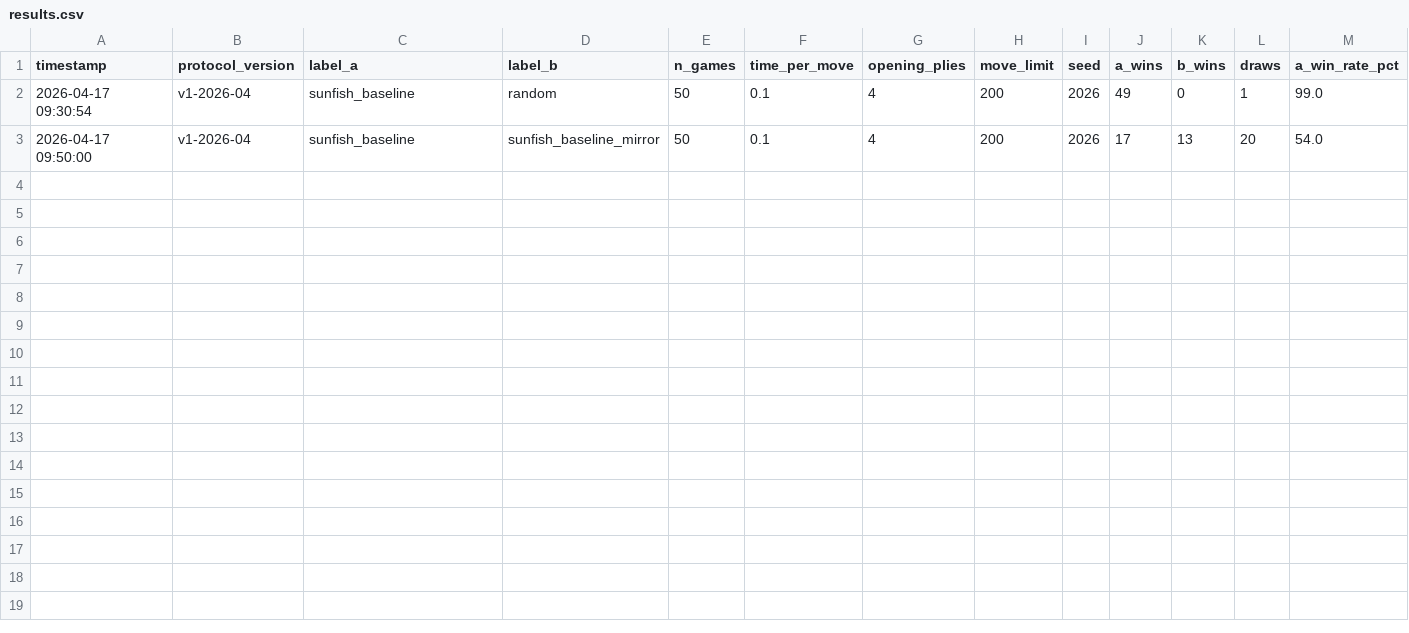
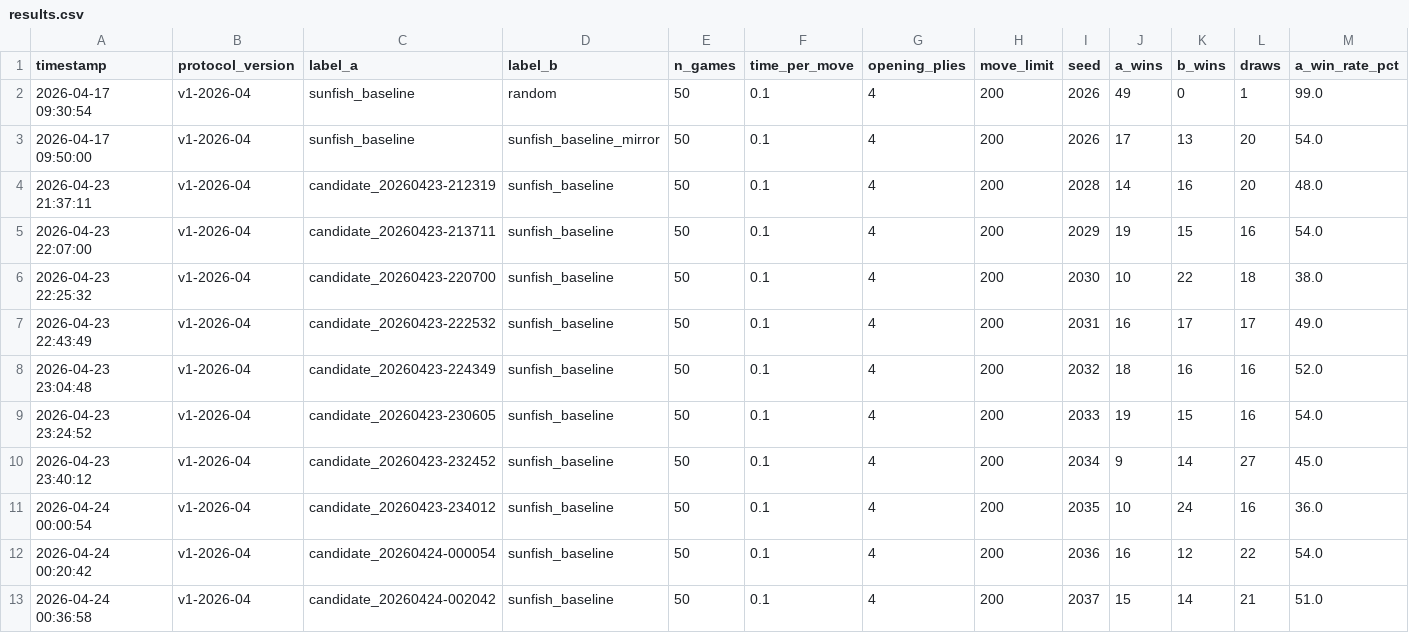
Before and after one commit to rzhang2004/chess-autoresearcher, a CSV file: results.csv, drawn as a sheet; only a part is shown; rows hold the shown columns only; the diff names each change by its address in the sheet, - before the commit and + after, or states it on an @@ line.

```diff
--- a/results.csv
+++ b/results.csv
+row 4: 2026-04-23 21:37:11 | v1-2026-04 | candidate_20260423-212319 | sunfish_baseline | 50 | 0.1 | 4 | 200 | 2028 | 14 | 16 | 20 | 48.0
+row 5: 2026-04-23 22:07:00 | v1-2026-04 | candidate_20260423-213711 | sunfish_baseline | 50 | 0.1 | 4 | 200 | 2029 | 19 | 15 | 16 | 54.0
+row 6: 2026-04-23 22:25:32 | v1-2026-04 | candidate_20260423-220700 | sunfish_baseline | 50 | 0.1 | 4 | 200 | 2030 | 10 | 22 | 18 | 38.0
+row 7: 2026-04-23 22:43:49 | v1-2026-04 | candidate_20260423-222532 | sunfish_baseline | 50 | 0.1 | 4 | 200 | 2031 | 16 | 17 | 17 | 49.0
+row 8: 2026-04-23 23:04:48 | v1-2026-04 | candidate_20260423-224349 | sunfish_baseline | 50 | 0.1 | 4 | 200 | 2032 | 18 | 16 | 16 | 52.0
+row 9: 2026-04-23 23:24:52 | v1-2026-04 | candidate_20260423-230605 | sunfish_baseline | 50 | 0.1 | 4 | 200 | 2033 | 19 | 15 | 16 | 54.0
+row 10: 2026-04-23 23:40:12 | v1-2026-04 | candidate_20260423-232452 | sunfish_baseline | 50 | 0.1 | 4 | 200 | 2034 | 9 | 14 | 27 | 45.0
+row 11: 2026-04-24 00:00:54 | v1-2026-04 | candidate_20260423-234012 | sunfish_baseline | 50 | 0.1 | 4 | 200 | 2035 | 10 | 24 | 16 | 36.0
+row 12: 2026-04-24 00:20:42 | v1-2026-04 | candidate_20260424-000054 | sunfish_baseline | 50 | 0.1 | 4 | 200 | 2036 | 16 | 12 | 22 | 54.0
+row 13: 2026-04-24 00:36:58 | v1-2026-04 | candidate_20260424-002042 | sunfish_baseline | 50 | 0.1 | 4 | 200 | 2037 | 15 | 14 | 21 | 51.0
```
Also changed, not shown: 1 other file.
